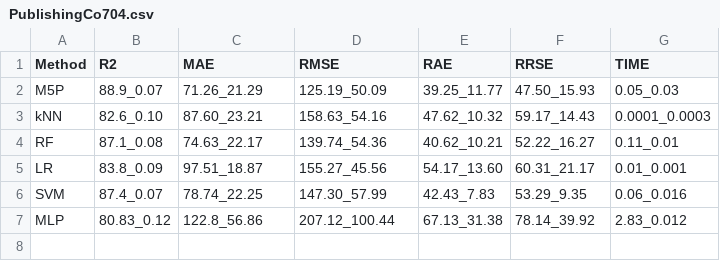
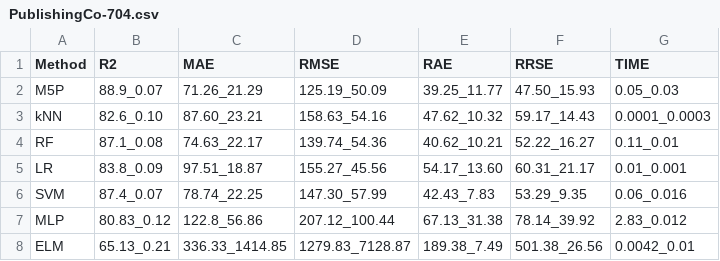
Before and after one commit to geneura-papers/2015_books, a CSV file: Tables_to_figures/datasets/AllAttributes/PublishingCo-704.csv (was Tables_to_figures/datasets/AllAttributes/PublishingCo704.csv), drawn as a sheet.

Commit message:
Added ELM to Datasets :)

```diff
--- a/Tables_to_figures/datasets/AllAttributes/PublishingCo704.csv
+++ b/Tables_to_figures/datasets/AllAttributes/PublishingCo-704.csv
@@ -7 +7,2 @@ SVM;87.4_0.07;78.74_22.25;147.30_57.99;42.43_7.83;53.29_9.35;0.06_0.016
 MLP;80.83_0.12;122.8_56.86;207.12_100.44;67.13_31.38;78.14_39.92;2.83_0.012
+ELM;65.13_0.21;336.33_1414.85;1279.83_7128.87;189.38_7.49;501.38_26.56;0.0042_0.01
```
Also changed, not shown: Tables_to_figures/datasets/AllAttributes/PublishingCo-UDL929.csv, Tables_to_figures/datasets/AllAttributes/PublishingCo-UDLU11.csv, 8 other files.
